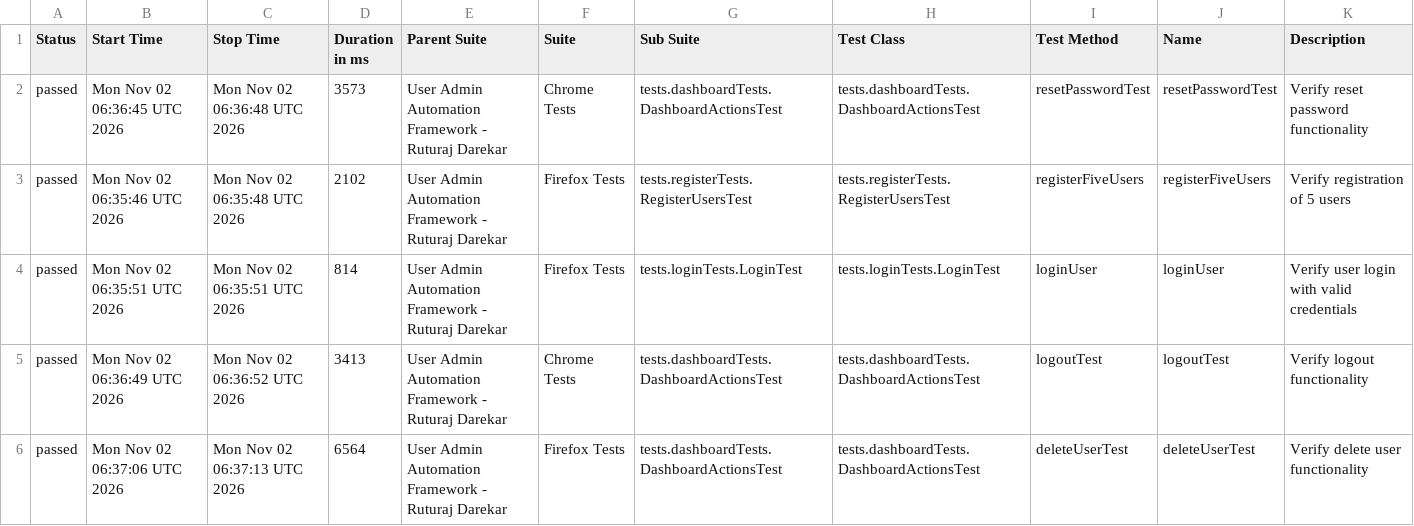
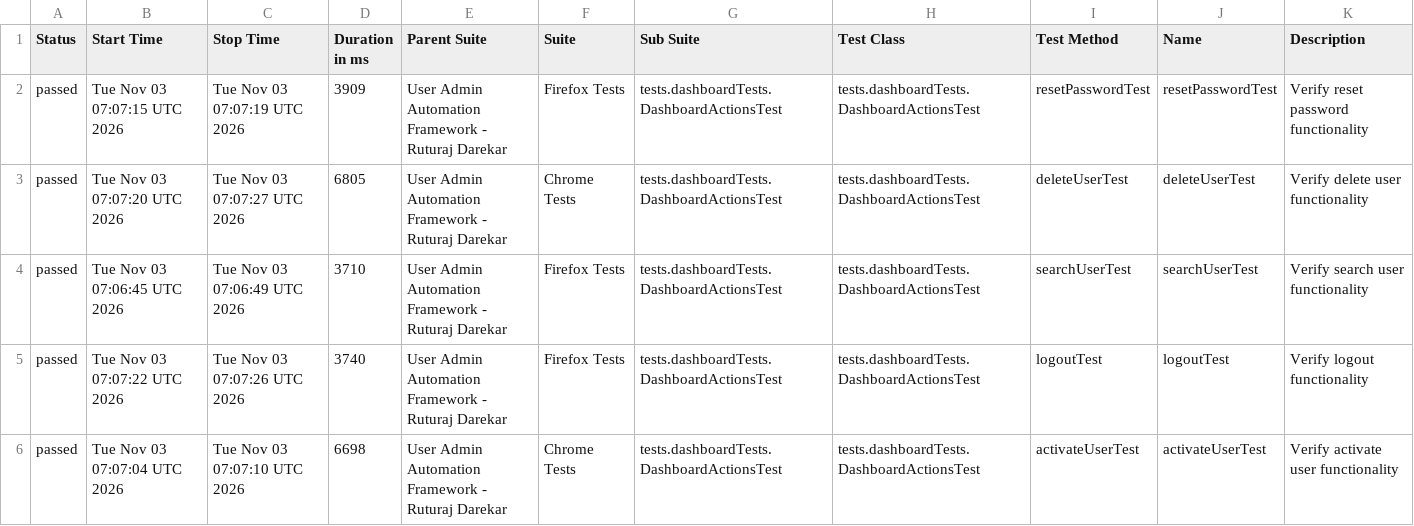
Before and after one commit to Ruturaj0861/user-admin-automation, a CSV file: data/suites.csv, drawn as a sheet; only a part is shown; the diff covers the shown part only.

```diff
--- a/data/suites.csv
+++ b/data/suites.csv
@@ -1,6 +1,6 @@
 "Status","Start Time","Stop Time","Duration in ms","Parent Suite","Suite","Sub Suite","Test Class","Test Method","Name","Description"
-"passed","Mon Nov 02 06:36:45 UTC 2026","Mon Nov 02 06:36:48 UTC 2026","3573","User Admin Automation Framework - Ruturaj Darekar","Chrome Tests","tests.dashboardTests.DashboardActionsTest","tests.dashboardTests.DashboardActionsTest","resetPasswordTest","resetPasswordTest","Verify reset password functionality"
-"passed","Mon Nov 02 06:35:46 UTC 2026","Mon Nov 02 06:35:48 UTC 2026","2102","User Admin Automation Framework - Ruturaj Darekar","Firefox Tests","tests.registerTests.RegisterUsersTest","tests.registerTests.RegisterUsersTest","registerFiveUsers","registerFiveUsers","Verify registration of 5 users"
-"passed","Mon Nov 02 06:35:51 UTC 2026","Mon Nov 02 06:35:51 UTC 2026","814","User Admin Automation Framework - Ruturaj Darekar","Firefox Tests","tests.loginTests.LoginTest","tests.loginTests.LoginTest","loginUser","loginUser","Verify user login with valid credentials"
-"passed","Mon Nov 02 06:36:49 UTC 2026","Mon Nov 02 06:36:52 UTC 2026","3413","User Admin Automation Framework - Ruturaj Darekar","Chrome Tests","tests.dashboardTests.DashboardActionsTest","tests.dashboardTests.DashboardActionsTest","logoutTest","logoutTest","Verify logout functionality"
-"passed","Mon Nov 02 06:37:06 UTC 2026","Mon Nov 02 06:37:13 UTC 2026","6564","User Admin Automation Framework - Ruturaj Darekar","Firefox Tests","tests.dashboardTests.DashboardActionsTest","tests.dashboardTests.DashboardActionsTest","deleteUserTest","deleteUserTest","Verify delete user functionality"
+"passed","Tue Nov 03 07:07:15 UTC 2026","Tue Nov 03 07:07:19 UTC 2026","3909","User Admin Automation Framework - Ruturaj Darekar","Firefox Tests","tests.dashboardTests.DashboardActionsTest","tests.dashboardTests.DashboardActionsTest","resetPasswordTest","resetPasswordTest","Verify reset password functionality"
+"passed","Tue Nov 03 07:07:20 UTC 2026","Tue Nov 03 07:07:27 UTC 2026","6805","User Admin Automation Framework - Ruturaj Darekar","Chrome Tests","tests.dashboardTests.DashboardActionsTest","tests.dashboardTests.DashboardActionsTest","deleteUserTest","deleteUserTest","Verify delete user functionality"
+"passed","Tue Nov 03 07:06:45 UTC 2026","Tue Nov 03 07:06:49 UTC 2026","3710","User Admin Automation Framework - Ruturaj Darekar","Firefox Tests","tests.dashboardTests.DashboardActionsTest","tests.dashboardTests.DashboardActionsTest","searchUserTest","searchUserTest","Verify search user functionality"
+"passed","Tue Nov 03 07:07:22 UTC 2026","Tue Nov 03 07:07:26 UTC 2026","3740","User Admin Automation Framework - Ruturaj Darekar","Firefox Tests","tests.dashboardTests.DashboardActionsTest","tests.dashboardTests.DashboardActionsTest","logoutTest","logoutTest","Verify logout functionality"
+"passed","Tue Nov 03 07:07:04 UTC 2026","Tue Nov 03 07:07:10 UTC 2026","6698","User Admin Automation Framework - Ruturaj Darekar","Chrome Tests","tests.dashboardTests.DashboardActionsTest","tests.dashboardTests.DashboardActionsTest","activateUserTest","activateUserTest","Verify activate user functionality"
```
Also changed, not shown: 4 added rows, 4 removed rows and 53 edited cells elsewhere in this file, 55 other files.
